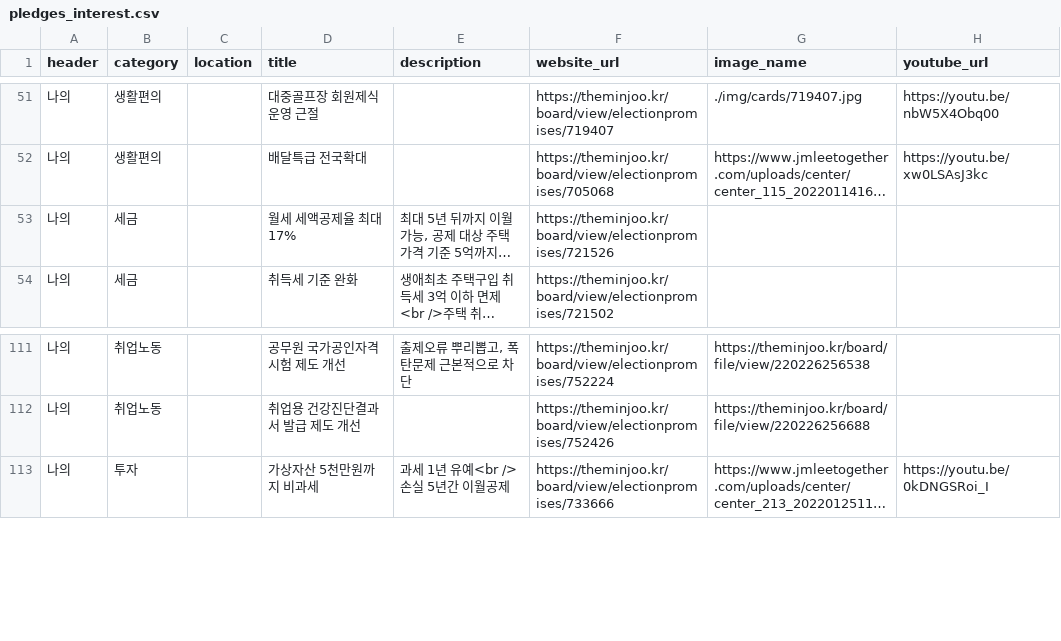
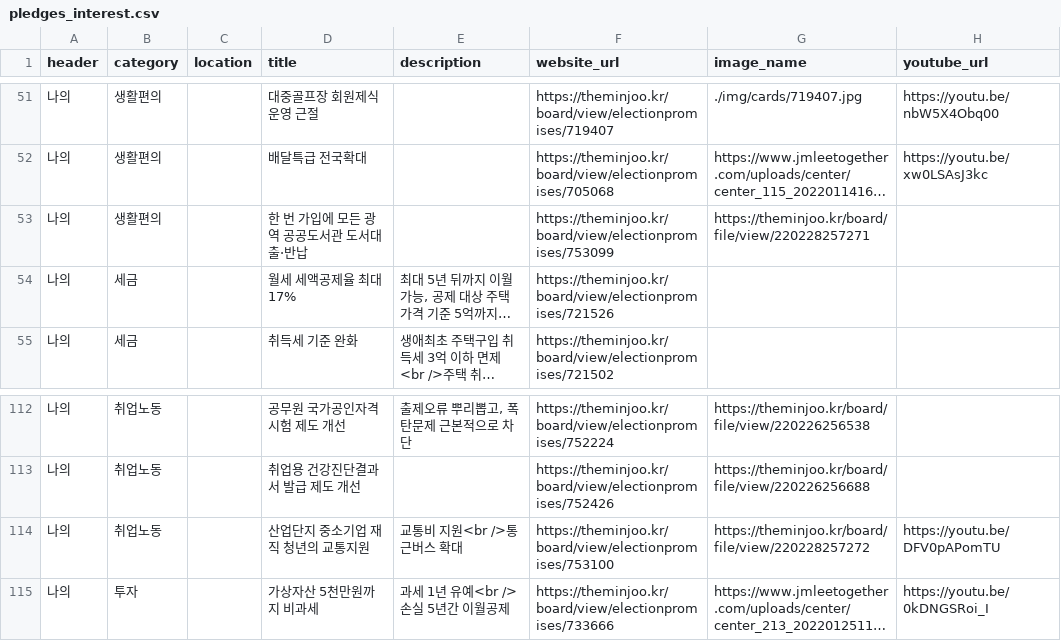
Before and after one commit to p4u-jm/p4u-jm.github.io, a CSV file: data/pledges_interest.csv, drawn as a sheet; only a part is shown, gaps mark what is left out; long unchanged cells end in …; the diff names each change by its address in the sheet, - before the commit and + after, or states it on an @@ line.

Commit message:
Update pledges_interest.csv

```diff
--- a/data/pledges_interest.csv
+++ b/data/pledges_interest.csv
+row 53: 나의 | 생활편의 |  | 한 번 가입에 모든 광역 공공도서관 도서대출·반납 |  | https://theminjoo.kr/board/view/electionpromises/753099 | https://theminjoo.kr/board/file/view/220228257271
+row 114: 나의 | 취업노동 |  | 산업단지 중소기업 재직 청년의 교통지원 | 교통비 지원<br />통근버스 확대 | https://theminjoo.kr/board/view/electionpromises/753100 | https://theminjoo.kr/board/file/view/220228257272 | https://youtu.be/DFV0pAPomTU
```
